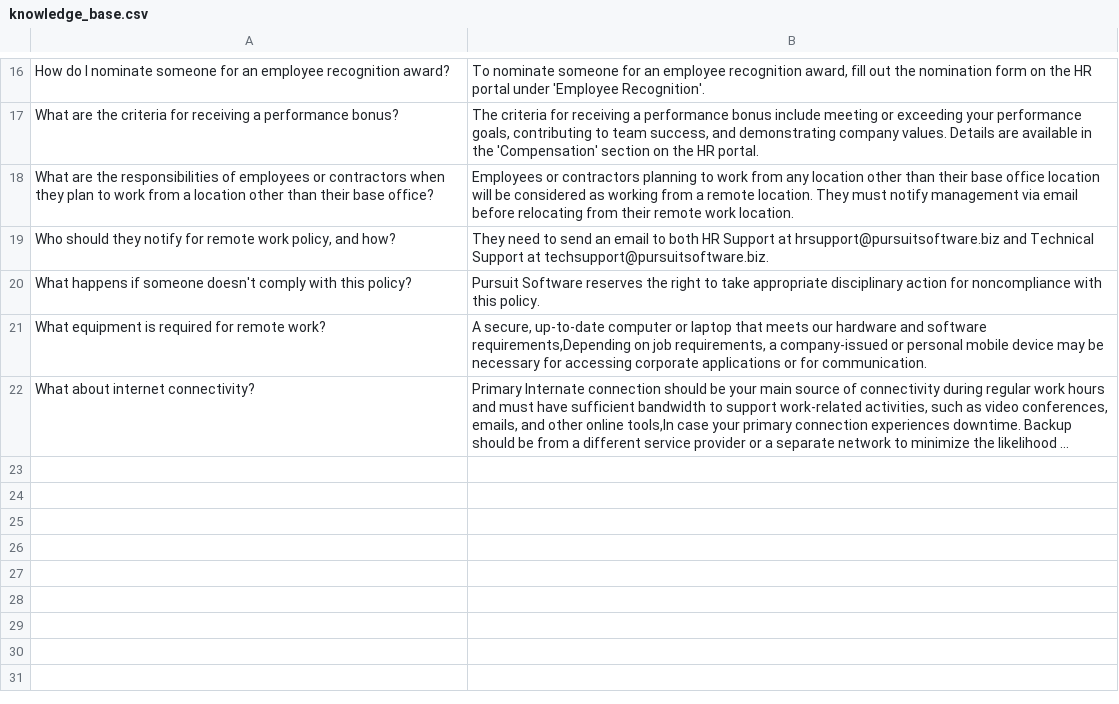
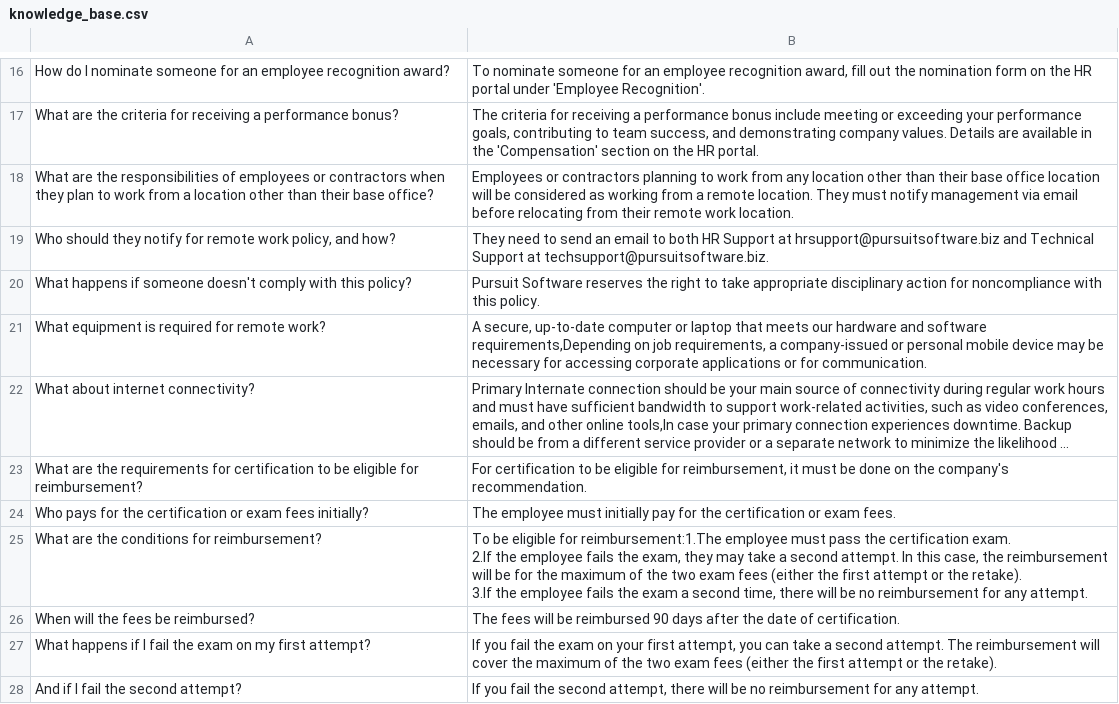
Before and after one commit to warmachine028/HR-Chatbot, a CSV file: src/knowledge_base.csv, drawn as a sheet; only a part is shown, gaps mark what is left out; long unchanged cells end in …; ↵ is a line break in a cell; the diff names each change by its address in the sheet, - before the commit and + after, or states it on an @@ line.

Commit message:
Update knowledge_base.csv

```diff
--- a/src/knowledge_base.csv
+++ b/src/knowledge_base.csv
+row 23: What are the requirements for certification to be eligible for reimbursement? | For certification to be eligible for reimbursement, it must be done on the company's recommendation.
+row 24: Who pays for the certification or exam fees initially? | The employee must initially pay for the certification or exam fees.
+row 25: What are the conditions for reimbursement? | To be eligible for reimbursement:1.The employee must pass the certification exam. ↵ 2.If the employee fails the exam, they may take a second attempt. In this case, the reimbursement will be for the maximum of the two exam fees (either the first attempt or the retake). ↵ 3.If the employee fails the exam a second time, there will be no reimbursement for any attempt.
+row 26: When will the fees be reimbursed? | The fees will be reimbursed 90 days after the date of certification.
+row 27: What happens if I fail the exam on my first attempt? | If you fail the exam on your first attempt, you can take a second attempt. The reimbursement will cover the maximum of the two exam fees (either the first attempt or the retake).
+row 28: And if I fail the second attempt? | If you fail the second attempt, there will be no reimbursement for any attempt.
```
